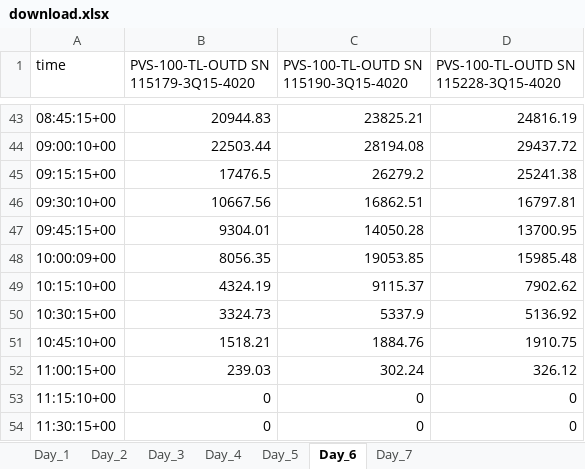
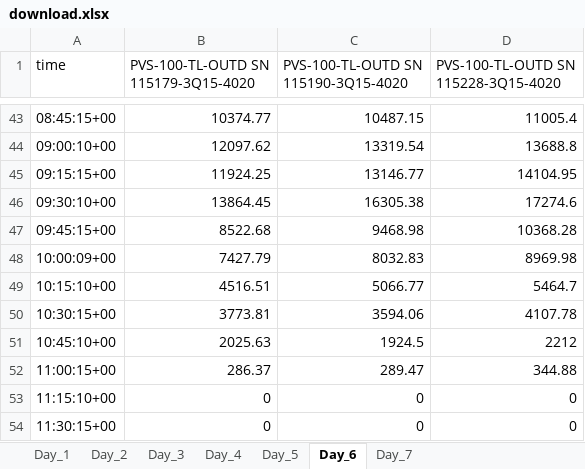
Before and after one commit to quangdang199x/scripts_csv, an Excel workbook: download.xlsx, sheet Day_6, drawn as a sheet; only a part is shown, gaps mark what is left out; values as stored, in another font and other column widths than the file's, no borders; the diff covers the shown part only; the diff names each change by its address in the sheet, - before the commit and + after, or states it on an @@ line.

```diff
--- a/download.xlsx (sheet Day_6)
+++ b/download.xlsx (sheet Day_6)
-B43: 20944.83
+B43: 10374.77
-C43: 23825.21
+C43: 10487.15
-D43: 24816.19
+D43: 11005.4
-B44: 22503.44
+B44: 12097.62
-C44: 28194.08
+C44: 13319.54
-D44: 29437.72
+D44: 13688.8
-B45: 17476.5
+B45: 11924.25
-C45: 26279.2
+C45: 13146.77
-D45: 25241.38
+D45: 14104.95
-B46: 10667.56
+B46: 13864.45
-C46: 16862.51
+C46: 16305.38
-D46: 16797.81
+D46: 17274.6
-B47: 9304.01
+B47: 8522.68
-C47: 14050.28
+C47: 9468.98
-D47: 13700.95
+D47: 10368.28
-B48: 8056.35
+B48: 7427.79
-C48: 19053.85
+C48: 8032.83
-D48: 15985.48
+D48: 8969.98
-B49: 4324.19
+B49: 4516.51
-C49: 9115.37
+C49: 5066.77
-D49: 7902.62
+D49: 5464.7
-B50: 3324.73
+B50: 3773.81
-C50: 5337.9
+C50: 3594.06
-D50: 5136.92
+D50: 4107.78
-B51: 1518.21
+B51: 2025.63
-C51: 1884.76
+C51: 1924.5
-D51: 1910.75
+D51: 2212
-B52: 239.03
+B52: 286.37
-C52: 302.24
+C52: 289.47
-D52: 326.12
+D52: 344.88
```
Also changed, not shown: 120 edited cells elsewhere in this sheet, sheet Day_3, sheet Day_7, sheet Day_2, sheet Day_1, sheet Day_4, sheet Day_5, 4 other files.
